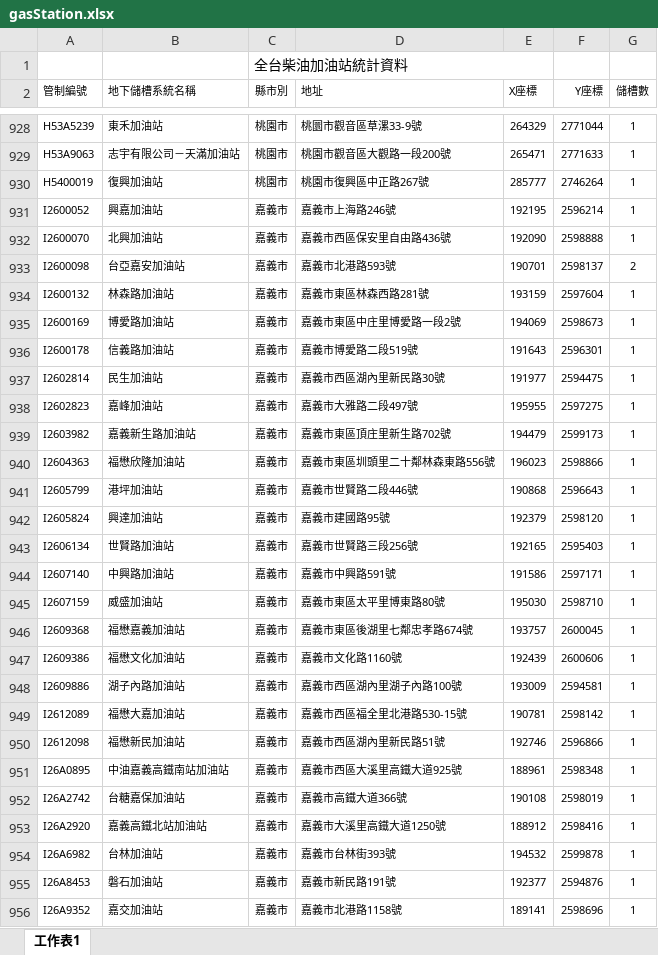
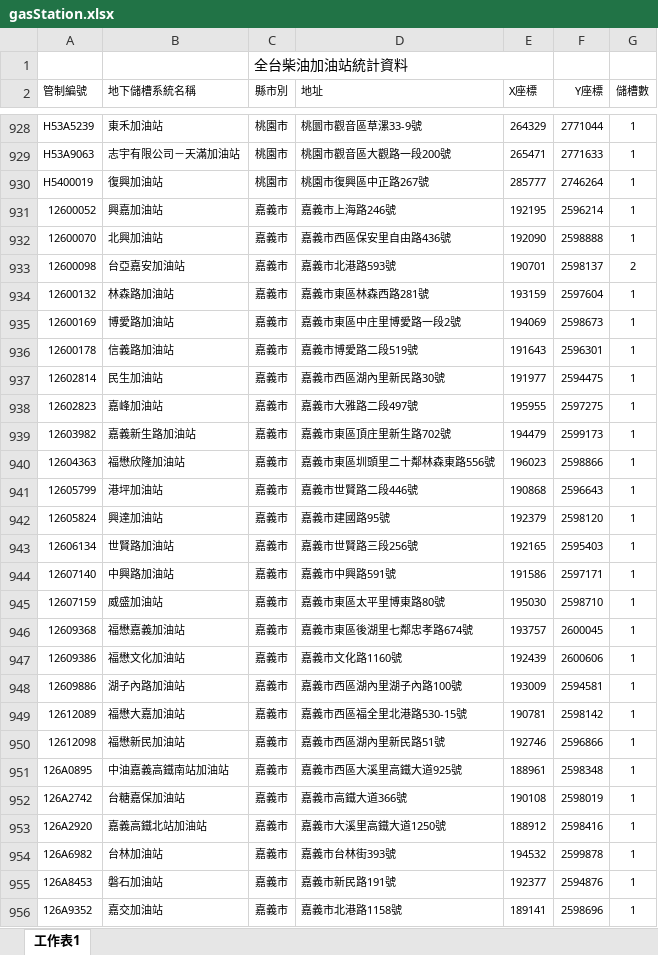
Before and after one commit to karateboy/gb, an Excel workbook: import/gasStation.xlsx, sheet 工作表1, drawn as a sheet; only a part is shown, gaps mark what is left out; values as stored, in another font and other column widths than the file's, no borders; the diff covers the shown part only; the diff names each change by its address in the sheet, - before the commit and + after, or states it on an @@ line.

```diff
--- a/import/gasStation.xlsx (sheet 工作表1)
+++ b/import/gasStation.xlsx (sheet 工作表1)
-A931 (管制編號): I2600052
+A931 (管制編號): 12600052
-A932 (管制編號): I2600070
+A932 (管制編號): 12600070
-A933 (管制編號): I2600098
+A933 (管制編號): 12600098
-A934 (管制編號): I2600132
+A934 (管制編號): 12600132
-A935 (管制編號): I2600169
+A935 (管制編號): 12600169
-A936 (管制編號): I2600178
+A936 (管制編號): 12600178
-A937 (管制編號): I2602814
+A937 (管制編號): 12602814
-A938 (管制編號): I2602823
+A938 (管制編號): 12602823
-A939 (管制編號): I2603982
+A939 (管制編號): 12603982
-A940 (管制編號): I2604363
+A940 (管制編號): 12604363
-A941 (管制編號): I2605799
+A941 (管制編號): 12605799
-A942 (管制編號): I2605824
+A942 (管制編號): 12605824
-A943 (管制編號): I2606134
+A943 (管制編號): 12606134
-A944 (管制編號): I2607140
+A944 (管制編號): 12607140
-A945 (管制編號): I2607159
+A945 (管制編號): 12607159
-A946 (管制編號): I2609368
+A946 (管制編號): 12609368
-A947 (管制編號): I2609386
+A947 (管制編號): 12609386
-A948 (管制編號): I2609886
+A948 (管制編號): 12609886
-A949 (管制編號): I2612089
+A949 (管制編號): 12612089
-A950 (管制編號): I2612098
+A950 (管制編號): 12612098
-A951 (管制編號): I26A0895
+A951 (管制編號): 126A0895
-A952 (管制編號): I26A2742
+A952 (管制編號): 126A2742
-A953 (管制編號): I26A2920
+A953 (管制編號): 126A2920
-A954 (管制編號): I26A6982
+A954 (管制編號): 126A6982
-A955 (管制編號): I26A8453
+A955 (管制編號): 126A8453
-A956 (管制編號): I26A9352
+A956 (管制編號): 126A9352
```
Also changed, not shown: 23 edited cells elsewhere in this sheet, import/tank.xlsx, 14 other files.
